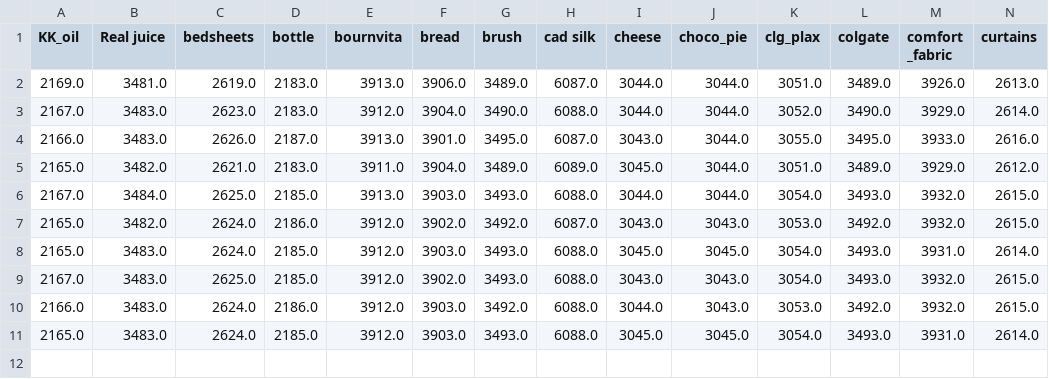
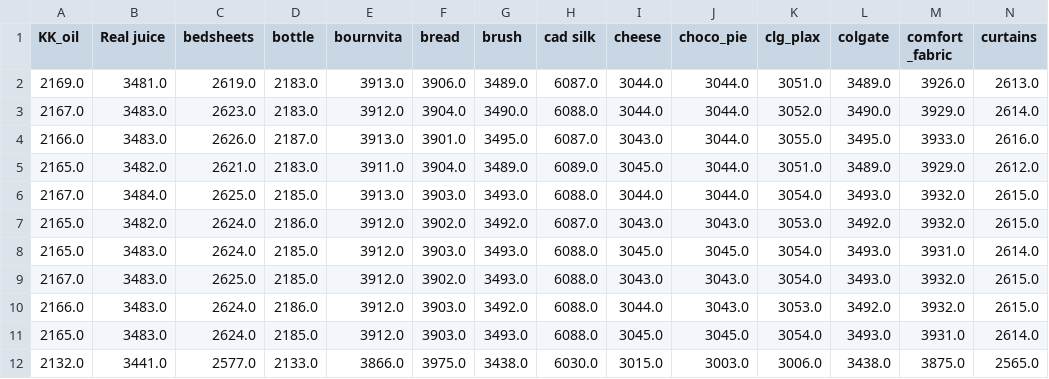
Before and after one commit to yadynesh/Dipriori, a CSV file: D_Basket/batchwise_local_frequent_one_item.csv, drawn as a sheet; only a part is shown; rows hold the shown columns only; the diff names each change by its address in the sheet, - before the commit and + after, or states it on an @@ line.

```diff
--- a/D_Basket/batchwise_local_frequent_one_item.csv
+++ b/D_Basket/batchwise_local_frequent_one_item.csv
+row 12: 2132.0 | 3441.0 | 2577.0 | 2133.0 | 3866.0 | 3975.0 | 3438.0 | 6030.0 | 3015.0 | 3003.0 | 3006.0 | 3438.0 | 3875.0 | 2565.0
```
Also changed, not shown: D_Basket/association_rules.csv, D_Basket/batchwise_global_frequent_one_item.csv, 8 other files.
